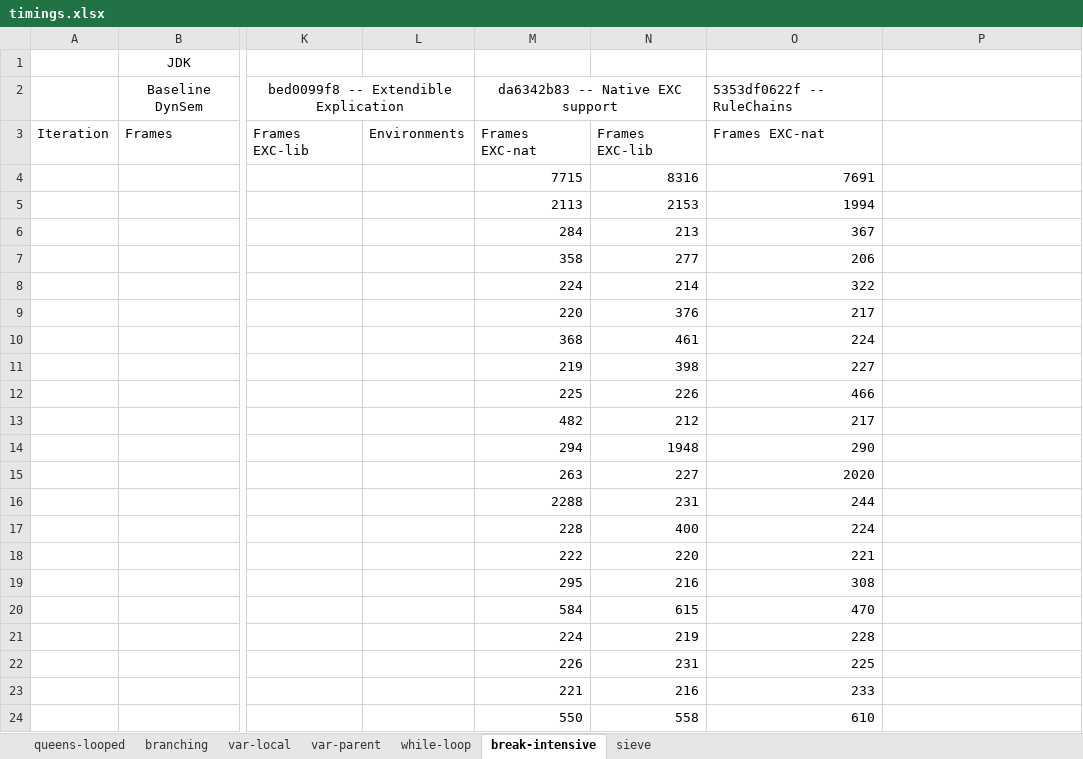
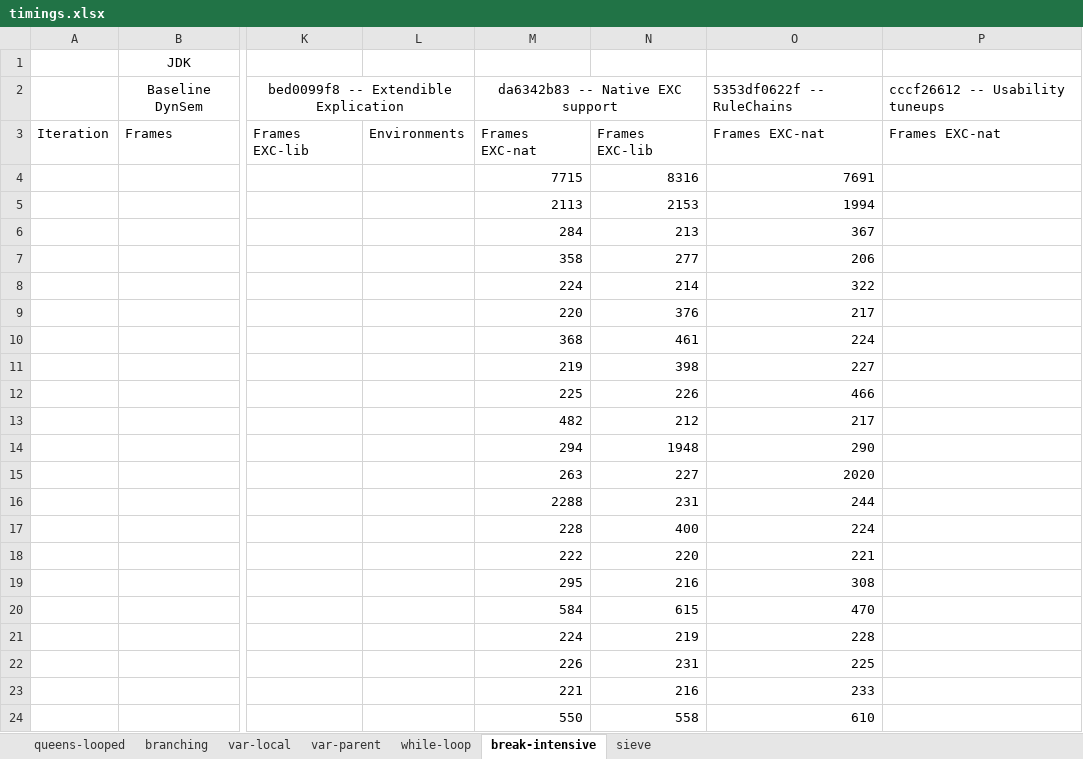
Before and after one commit to MetaBorgCube/metaborg-tiger, an Excel workbook: org.metaborg.lang.tiger.example/microbenchmarks/timings.xlsx, sheet break-intensive, drawn as a sheet; only a part is shown, gaps mark what is left out; values as stored, in another font and other column widths than the file's, no borders; charts and pictures not drawn; the diff names each change by its address in the sheet, - before the commit and + after, or states it on an @@ line.

```diff
--- a/org.metaborg.lang.tiger.example/microbenchmarks/timings.xlsx (sheet break-intensive)
+++ b/org.metaborg.lang.tiger.example/microbenchmarks/timings.xlsx (sheet break-intensive)
-P2: (empty)
+P2: cccf26612 -- Usability tuneups
-P3: (empty)
+P3: Frames EXC-nat
```
Also changed, not shown: sheet sieve, sheet var-local, sheet var-parent, sheet branching, sheet while-loop, sheet queens-looped, charts or pictures, 16 other files.
